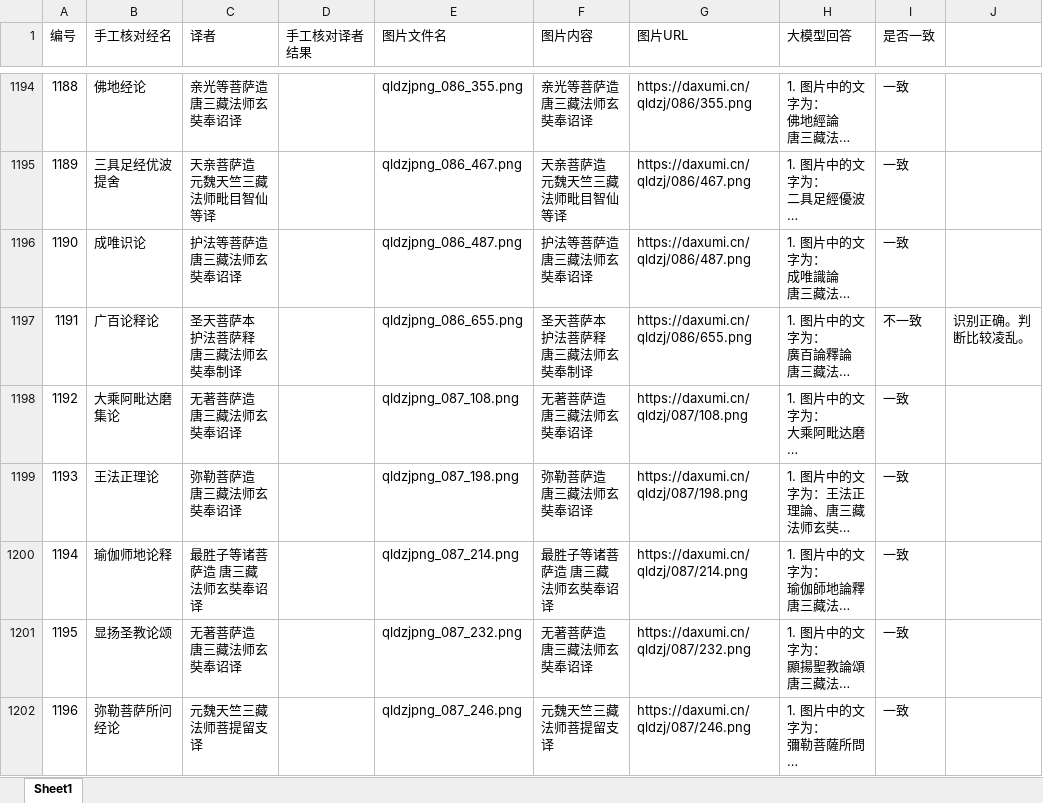
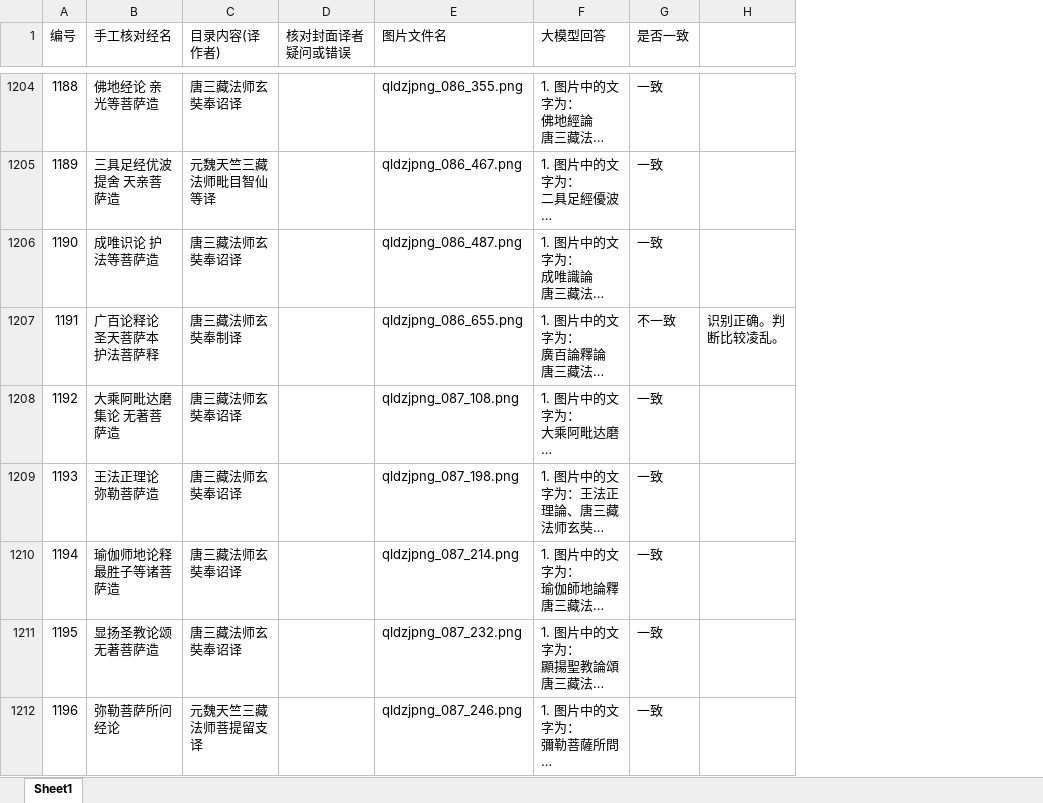
Before and after one commit to abibazhi/qldzjml, an Excel workbook: 5.verifyTranslator/translator.1.大模型验证结果.核对.再加经名.手工核对译者.xlsx, sheet Sheet1, drawn as a sheet; only a part is shown, gaps mark what is left out; long unchanged cells end in …; values as stored, in another font and other column widths than the file's, no cell formats; conditional formats not drawn; removed rows and columns are numbered as before the commit, all else as after; the diff covers the shown part only; the diff names each change by its address in the sheet, - before the commit and + after, or states it on an @@ line.

```diff
--- a/5.verifyTranslator/translator.1.大模型验证结果.核对.再加经名.手工核对译者.xlsx (sheet Sheet1)
+++ b/5.verifyTranslator/translator.1.大模型验证结果.核对.再加经名.手工核对译者.xlsx (sheet Sheet1)
-column D (手工核对译者结果), empty
+column D (核对封面译者疑问或错误), empty
-column F (图片内容), rows 1194-1202: 亲光等菩萨造 唐三藏法师玄奘奉诏译 | 天亲菩萨造 元魏天竺三藏法师毗目智仙等译 | 护法等菩萨造 唐三藏法师玄奘奉诏译 | 圣天菩萨本 护法菩萨释 唐三藏法师玄奘奉制译 | 无著菩萨造 唐三藏法师玄奘奉诏译 | 弥勒菩萨造 唐三藏法师玄奘奉诏译 | 最胜子等诸菩萨造 唐三藏法师玄奘奉诏译 | 无著菩萨造 唐三藏法师玄奘奉诏译 | 元魏天竺三藏法师菩提留支译
-column G (图片URL), rows 1194-1202: https://daxumi.cn/qldzj/086/355.png | https://daxumi.cn/qldzj/086/467.png | https://daxumi.cn/qldzj/086/487.png | https://daxumi.cn/qldzj/086/655.png | https://daxumi.cn/qldzj/087/108.png | https://daxumi.cn/qldzj/087/198.png | https://daxumi.cn/qldzj/087/214.png | https://daxumi.cn/qldzj/087/232.png | https://daxumi.cn/qldzj/087/246.png
-C1: 译者
+C1: 目录内容(译作者)
-B1204 (手工核对经名): 佛地经论
+B1204 (手工核对经名): 佛地经论 亲光等菩萨造
-C1204 (目录内容(译作者)): 亲光等菩萨造 唐三藏法师玄奘奉诏译
+C1204 (目录内容(译作者)): 唐三藏法师玄奘奉诏译
-B1205 (手工核对经名): 三具足经优波提舍
+B1205 (手工核对经名): 三具足经优波提舍 天亲菩萨造
-C1205 (目录内容(译作者)): 天亲菩萨造 元魏天竺三藏法师毗目智仙等译
+C1205 (目录内容(译作者)): 元魏天竺三藏法师毗目智仙等译
-B1206 (手工核对经名): 成唯识论
+B1206 (手工核对经名): 成唯识论 护法等菩萨造
-C1206 (目录内容(译作者)): 护法等菩萨造 唐三藏法师玄奘奉诏译
+C1206 (目录内容(译作者)): 唐三藏法师玄奘奉诏译
-B1207 (手工核对经名): 广百论释论
+B1207 (手工核对经名): 广百论释论 圣天菩萨本 护法菩萨释
-C1207 (目录内容(译作者)): 圣天菩萨本 护法菩萨释 唐三藏法师玄奘奉制译
+C1207 (目录内容(译作者)): 唐三藏法师玄奘奉制译
-B1208 (手工核对经名): 大乘阿毗达磨集论
+B1208 (手工核对经名): 大乘阿毗达磨集论 无著菩萨造
-C1208 (目录内容(译作者)): 无著菩萨造 唐三藏法师玄奘奉诏译
+C1208 (目录内容(译作者)): 唐三藏法师玄奘奉诏译
-B1209 (手工核对经名): 王法正理论
+B1209 (手工核对经名): 王法正理论 弥勒菩萨造
-C1209 (目录内容(译作者)): 弥勒菩萨造 唐三藏法师玄奘奉诏译
+C1209 (目录内容(译作者)): 唐三藏法师玄奘奉诏译
-B1210 (手工核对经名): 瑜伽师地论释
+B1210 (手工核对经名): 瑜伽师地论释 最胜子等诸菩萨造
-C1210 (目录内容(译作者)): 最胜子等诸菩萨造 唐三藏法师玄奘奉诏译
+C1210 (目录内容(译作者)): 唐三藏法师玄奘奉诏译
-B1211 (手工核对经名): 显扬圣教论颂
+B1211 (手工核对经名): 显扬圣教论颂 无著菩萨造
-C1211 (目录内容(译作者)): 无著菩萨造 唐三藏法师玄奘奉诏译
+C1211 (目录内容(译作者)): 唐三藏法师玄奘奉诏译
```
Also changed, not shown: 11 added rows, 809 edited cells and row numbers in column A elsewhere in this sheet, cell formats.
